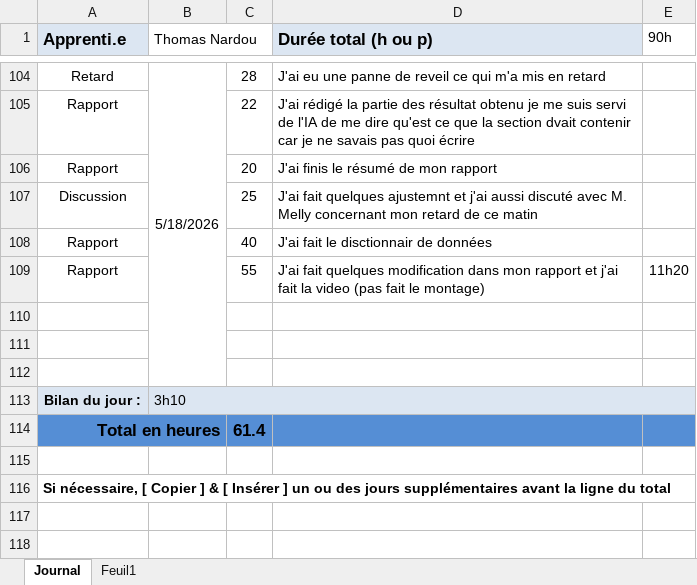
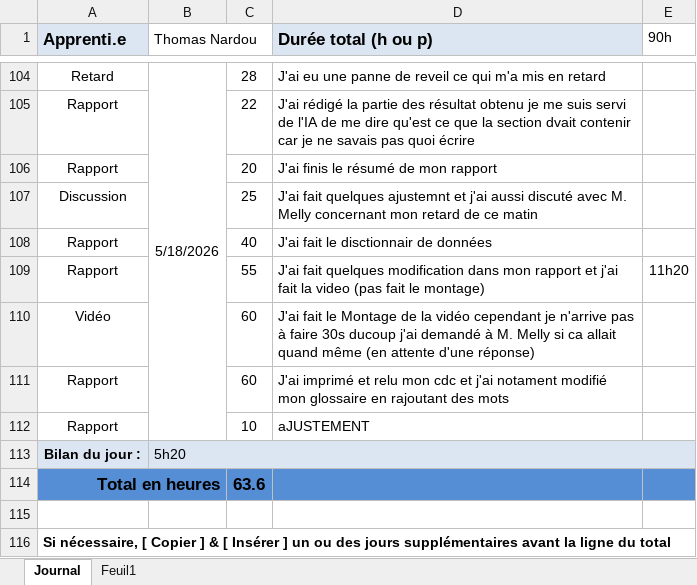
Before and after one commit to ThomNardou/Agora, an Excel workbook: Doc/ThomNardou-JDT.xlsx, sheet Journal, drawn as a sheet; only a part is shown, gaps mark what is left out; values as stored, in another font and other column widths than the file's, no borders; the diff names each change by its address in the sheet, - before the commit and + after, or states it on an @@ line.

```diff
--- a/Doc/ThomNardou-JDT.xlsx (sheet Journal)
+++ b/Doc/ThomNardou-JDT.xlsx (sheet Journal)
-row 110: (empty)
+row 110: Vidéo |  | 60 | J'ai fait le Montage de la vidéo cependant je n'arrive pas à faire 30s ducoup j'ai demandé à M. Melly si ca allait quand même (en attente d'une réponse)
-row 111: (empty)
+row 111: Rapport |  | 60 | J'ai imprimé et relu mon cdc et j'ai notament modifié mon glossaire en rajoutant des mots
-row 112: (empty)
+row 112: Rapport |  | 10 | aJUSTEMENT
-B113 (Thomas Nardou): 3h10
+B113 (Thomas Nardou): 5h20
-C114: 61.4
+C114: 63.6
```
Also changed, not shown: 1 other file.
